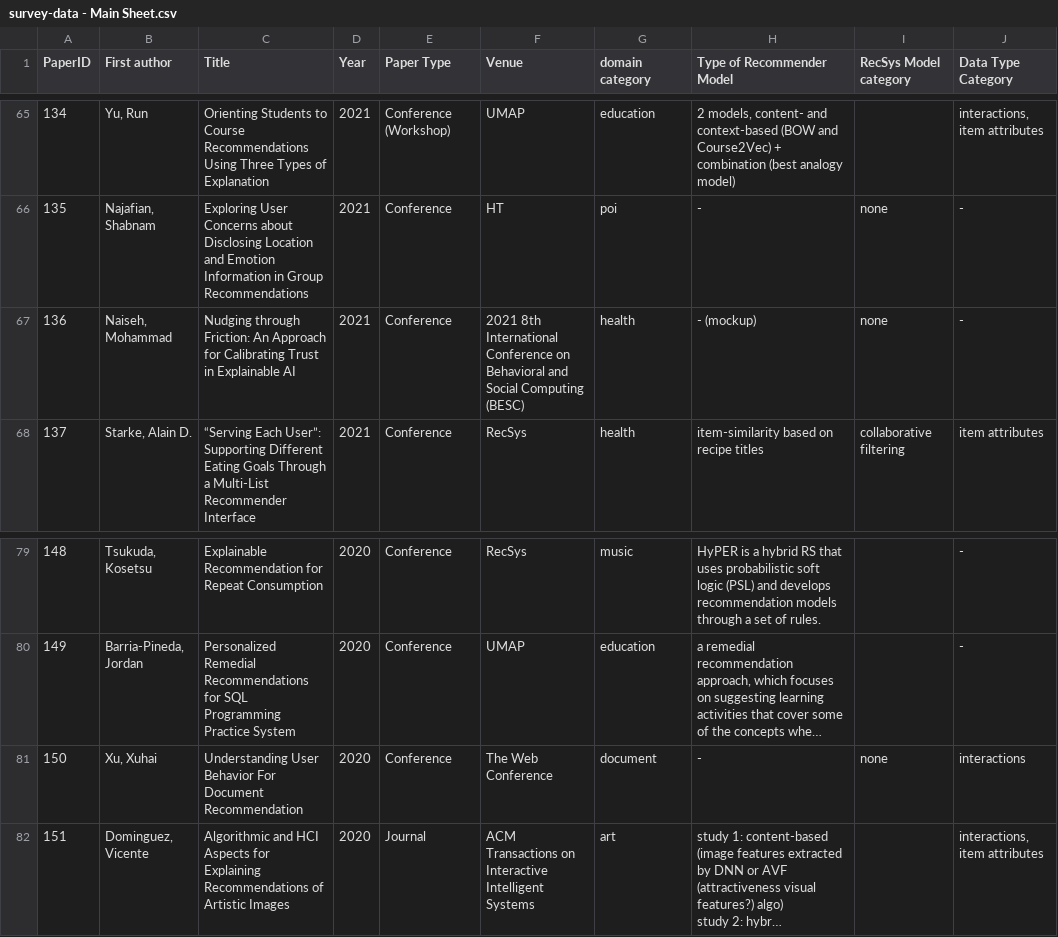
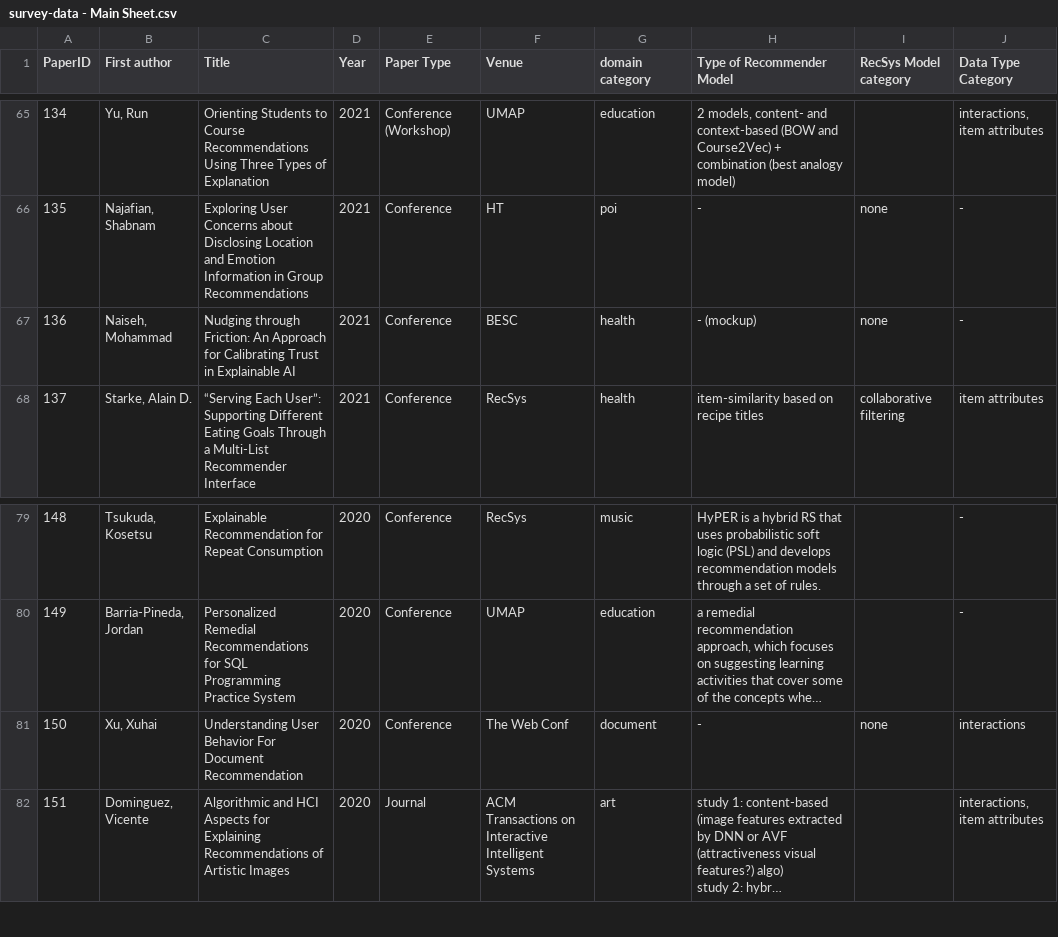
Before and after one commit to kathriwa/interactive-survey-visualization, a CSV file: src/db/original_data/survey-data - Main Sheet.csv, drawn as a sheet; only a part is shown, gaps mark what is left out; long unchanged cells end in …; the diff covers the shown part only; the diff names each change by its address in the sheet, - before the commit and + after, or states it on an @@ line.

```diff
--- a/src/db/original_data/survey-data - Main Sheet.csv
+++ b/src/db/original_data/survey-data - Main Sheet.csv
-F67 (Venue): 2021 8th International Conference on Behavioral and Social Computing (BESC)
+F67 (Venue): BESC
-F81 (Venue): The Web Conference
+F81 (Venue): The Web Conf
```
Also changed, not shown: 10 edited cells elsewhere in this file, src/db/original_data/survey-data - Expl. Modalities.csv, 3 other files.
